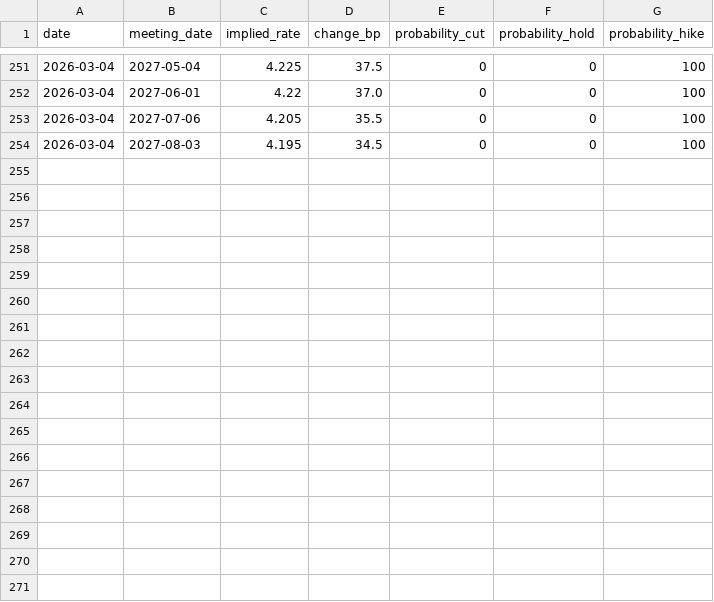
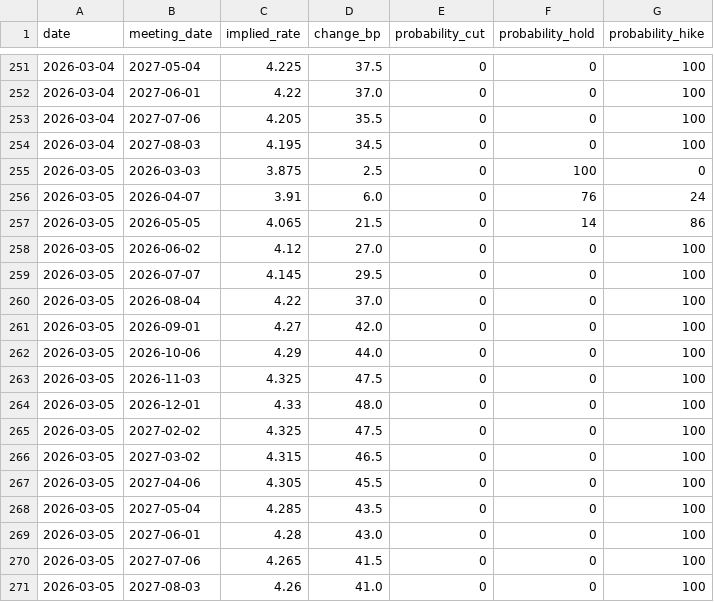
Before and after one commit to ethan-hurst/rba-hawko-meter, a CSV file: data/asx_futures.csv, drawn as a sheet; only a part is shown, gaps mark what is left out.

```diff
--- a/data/asx_futures.csv
+++ b/data/asx_futures.csv
@@ -254 +254,18 @@ date,meeting_date,implied_rate,change_bp,probability_cut,probability_hold,probab
 2026-03-04,2027-08-03,4.195,34.5,0,0,100
+2026-03-05,2026-03-03,3.875,2.5,0,100,0
+2026-03-05,2026-04-07,3.91,6.0,0,76,24
+2026-03-05,2026-05-05,4.065,21.5,0,14,86
+2026-03-05,2026-06-02,4.12,27.0,0,0,100
+2026-03-05,2026-07-07,4.145,29.5,0,0,100
+2026-03-05,2026-08-04,4.22,37.0,0,0,100
+2026-03-05,2026-09-01,4.27,42.0,0,0,100
+2026-03-05,2026-10-06,4.29,44.0,0,0,100
+2026-03-05,2026-11-03,4.325,47.5,0,0,100
+2026-03-05,2026-12-01,4.33,48.0,0,0,100
+2026-03-05,2027-02-02,4.325,47.5,0,0,100
+2026-03-05,2027-03-02,4.315,46.5,0,0,100
+2026-03-05,2027-04-06,4.305,45.5,0,0,100
+2026-03-05,2027-05-04,4.285,43.5,0,0,100
+2026-03-05,2027-06-01,4.28,43.0,0,0,100
+2026-03-05,2027-07-06,4.265,41.5,0,0,100
+2026-03-05,2027-08-03,4.26,41.0,0,0,100
```
Also changed, not shown: 1 other file.
